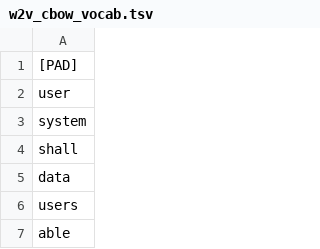
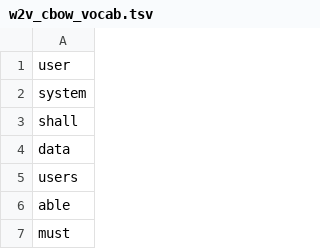
Before and after one commit to Yuritzi15/Binary_embeddings, a TSV file: cbow/w2v_cbow_vocab.tsv, drawn as a sheet; only a part is shown; the shorter side is filled out with more unchanged rows; the diff names each change by its address in the sheet, - before the commit and + after, or states it on an @@ line.

```diff
--- a/cbow/w2v_cbow_vocab.tsv
+++ b/cbow/w2v_cbow_vocab.tsv
-row 1: [PAD]
```
Also changed, not shown: 1 other file.
